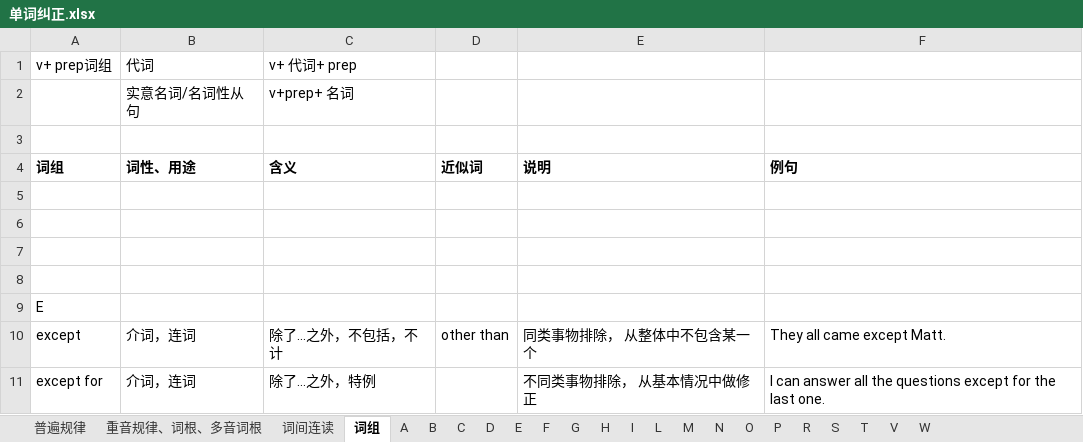
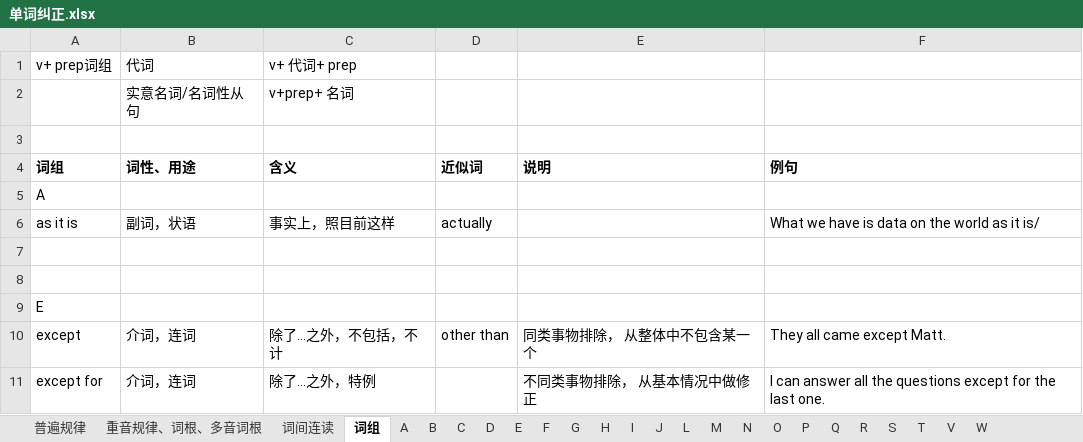
Before and after one commit to RichieRuanGH/EnglishSummary, an Excel workbook: 单词纠正.xlsx, sheet 词组, drawn as a sheet; only a part is shown; values as stored, in another font and other column widths than the file's, no borders; the diff names each change by its address in the sheet, - before the commit and + after, or states it on an @@ line.

```diff
--- a/单词纠正.xlsx (sheet 词组)
+++ b/单词纠正.xlsx (sheet 词组)
+sheet tab: J
+sheet tab: Q
-A5: (empty)
+A5: A
-row 6: (empty)
+row 6: as it is | 副词，状语 | 事实上，照目前这样 | actually |  | What we have is data on the world as it is/
```
Also changed, not shown: sheet 重音规律、词根、多音词根, sheet O, sheet P, sheet C, sheet R, sheet D, 2 more sheets, 语法总结.xlsx, 1 other file.
